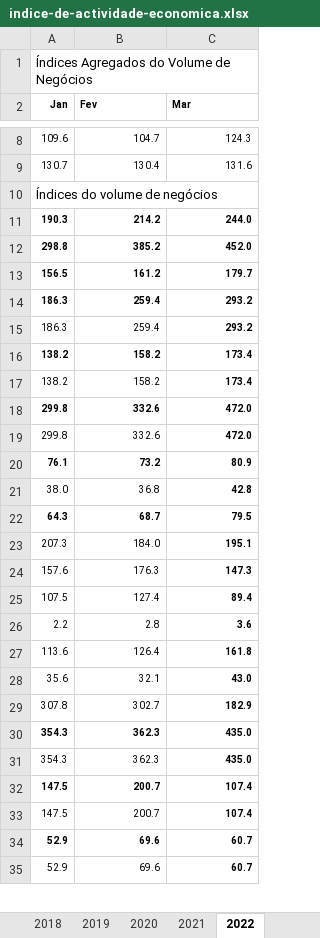
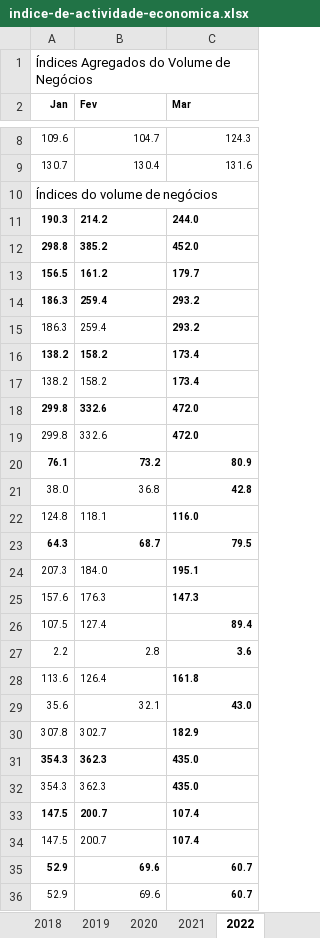
Before and after one commit to bboa3/tactic, an Excel workbook: files/economicActivityIndex/indice-de-actividade-economica.xlsx, sheet 2022, drawn as a sheet; only a part is shown, gaps mark what is left out; values as stored, in another font and other column widths than the file's, no borders; addresses are those after the commit; the diff covers the shown part only; the diff names each change by its address in the sheet, - before the commit and + after, or states it on an @@ line.

```diff
--- a/files/economicActivityIndex/indice-de-actividade-economica.xlsx (sheet 2022)
+++ b/files/economicActivityIndex/indice-de-actividade-economica.xlsx (sheet 2022)
-B11:C19 alignment: right
+B11:C19 alignment: left
+row 22: 124.8 | 118.1 | 116.0
-B24:C25 alignment: right
+B24:C25 alignment: left
-B26 alignment: right
+B26 alignment: left
-B28:C28 alignment: right
+B28:C28 alignment: left
-B30:C34 alignment: right
+B30:C34 alignment: left
```
Also changed, not shown: cell formats elsewhere in this sheet, sheet 2021, sheet 2020, 3 other files.
